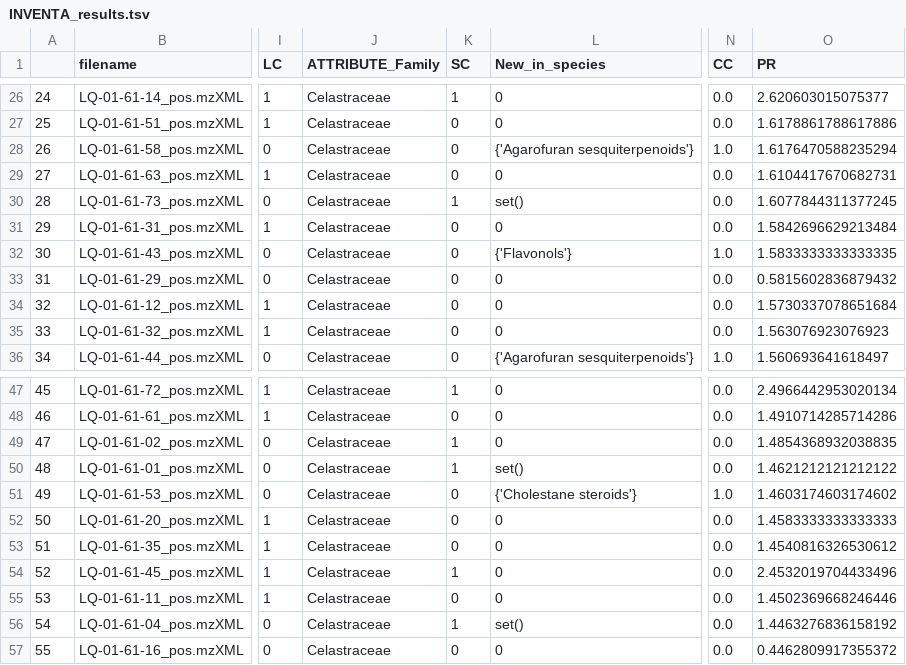
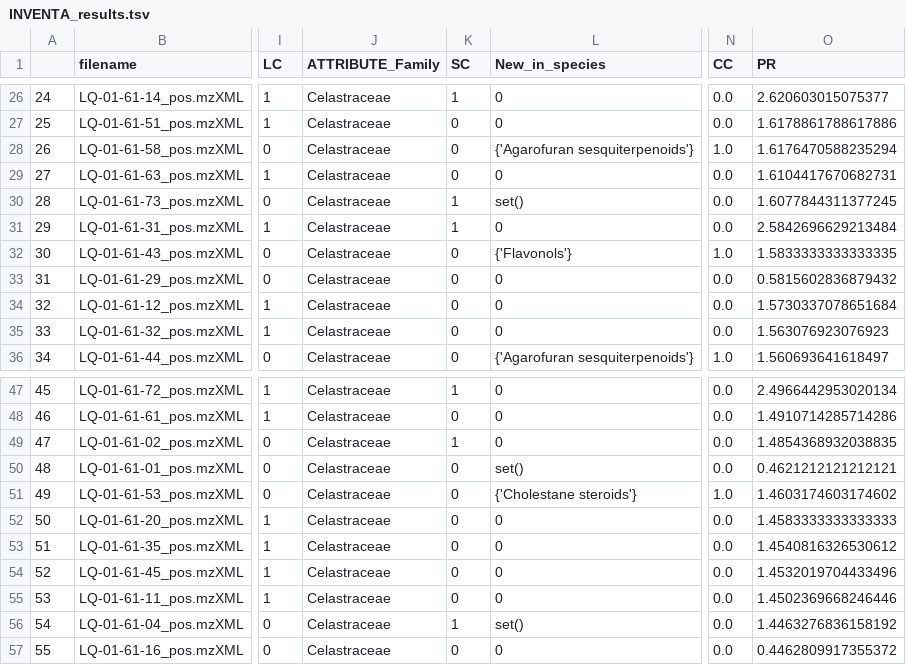
Before and after one commit to luigiquiros/inventa, a TSV file: results/INVENTA_results.tsv, drawn as a sheet; only a part is shown, gaps mark what is left out; the diff covers the shown part only; the diff names each change by its address in the sheet, - before the commit and + after, or states it on an @@ line.

```diff
--- a/results/INVENTA_results.tsv
+++ b/results/INVENTA_results.tsv
-K31 (SC): 0
+K31 (SC): 1
-O31 (PR): 1.5842696629213484
+O31 (PR): 2.5842696629213484
-K50 (SC): 1
+K50 (SC): 0
-O50 (PR): 1.4621212121212122
+O50 (PR): 0.4621212121212121
-K54 (SC): 1
+K54 (SC): 0
-O54 (PR): 2.4532019704433496
+O54 (PR): 1.4532019704433496
```
Also changed, not shown: 16 edited cells elsewhere in this file, 2 other files.
